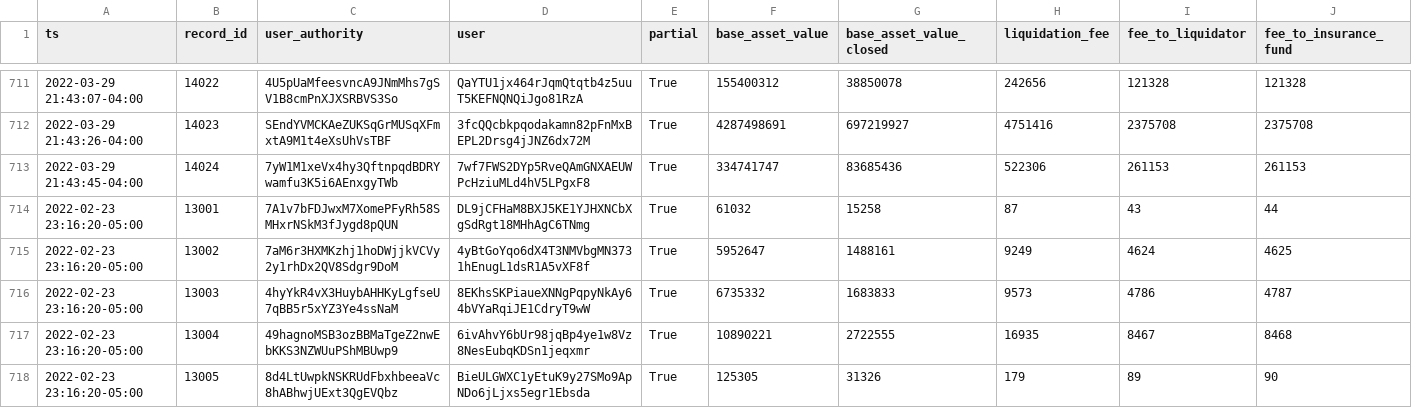
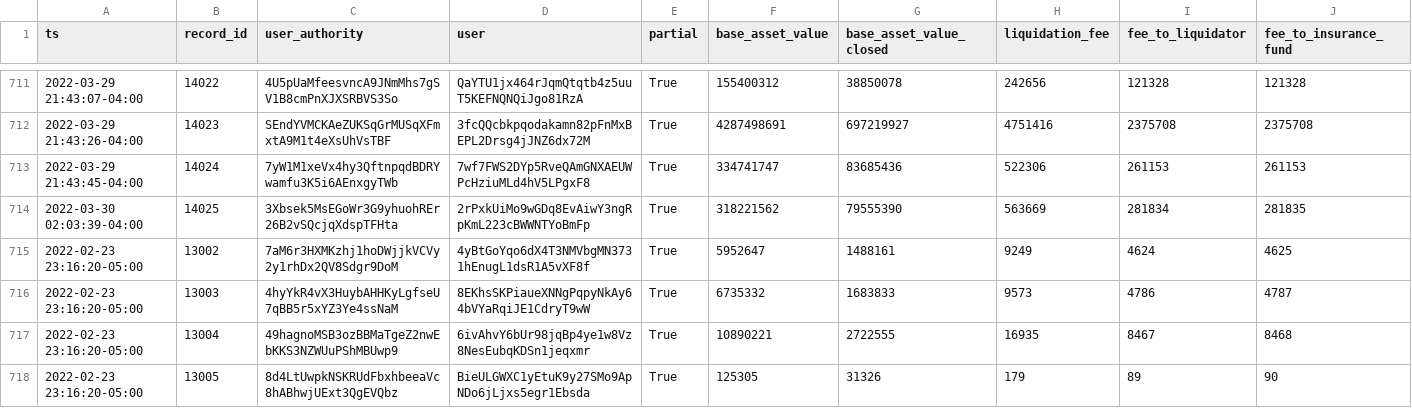
Before and after one commit to lmvdz/drift-flat-data, a CSV file: data/liquidation_history.csv, drawn as a sheet; only a part is shown, gaps mark what is left out; removed rows and columns are numbered as before the commit, all else as after; rows hold the shown columns only; the diff names each change by its address in the sheet, - before the commit and + after, or states it on an @@ line.

```diff
--- a/data/liquidation_history.csv
+++ b/data/liquidation_history.csv
-row 714: 2022-02-23 23:16:20-05:00 | 13001 | 7A1v7bFDJwxM7XomePFyRh58SMHxrNSkM3fJygd8pQUN | DL9jCFHaM8BXJ5KE1YJHXNCbXgSdRgt18MHhAgC6TNmg | True | 61032 | 15258 | 87 | 43 | 44
+row 714: 2022-03-30 02:03:39-04:00 | 14025 | 3Xbsek5MsEGoWr3G9yhuohREr26B2vSQcjqXdspTFHta | 2rPxkUiMo9wGDq8EvAiwY3ngRpKmL223cBWWNTYoBmFp | True | 318221562 | 79555390 | 563669 | 281834 | 281835
```
Also changed, not shown: data/deposit_history.csv, data/fundingPayment_history.csv, 6 other files.
